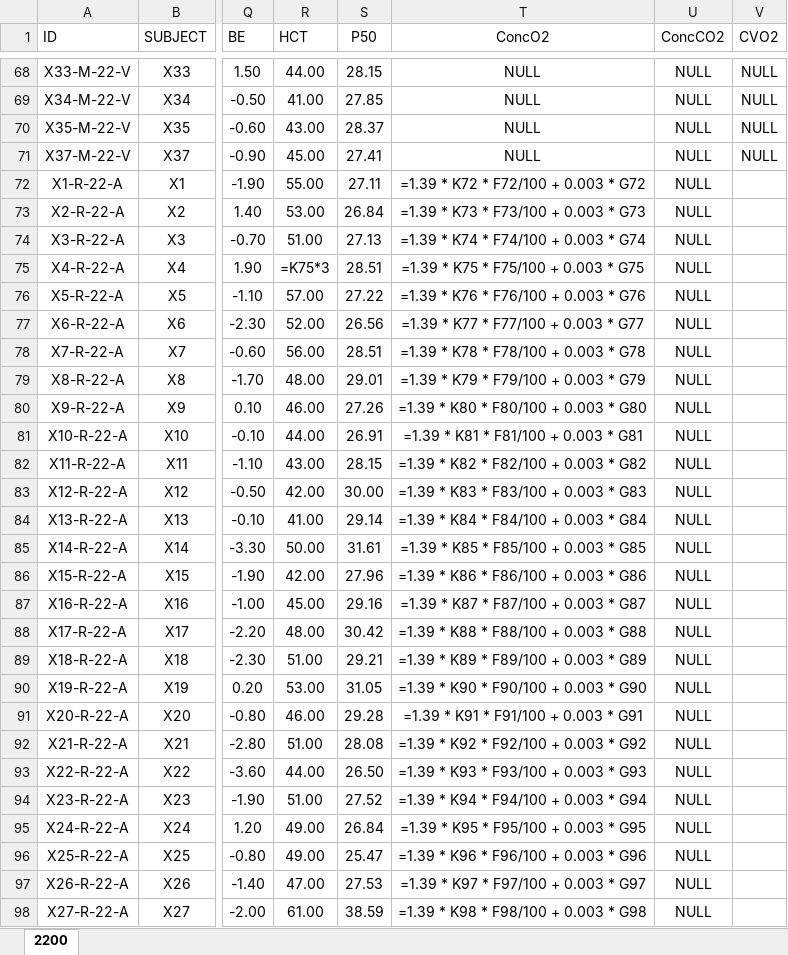
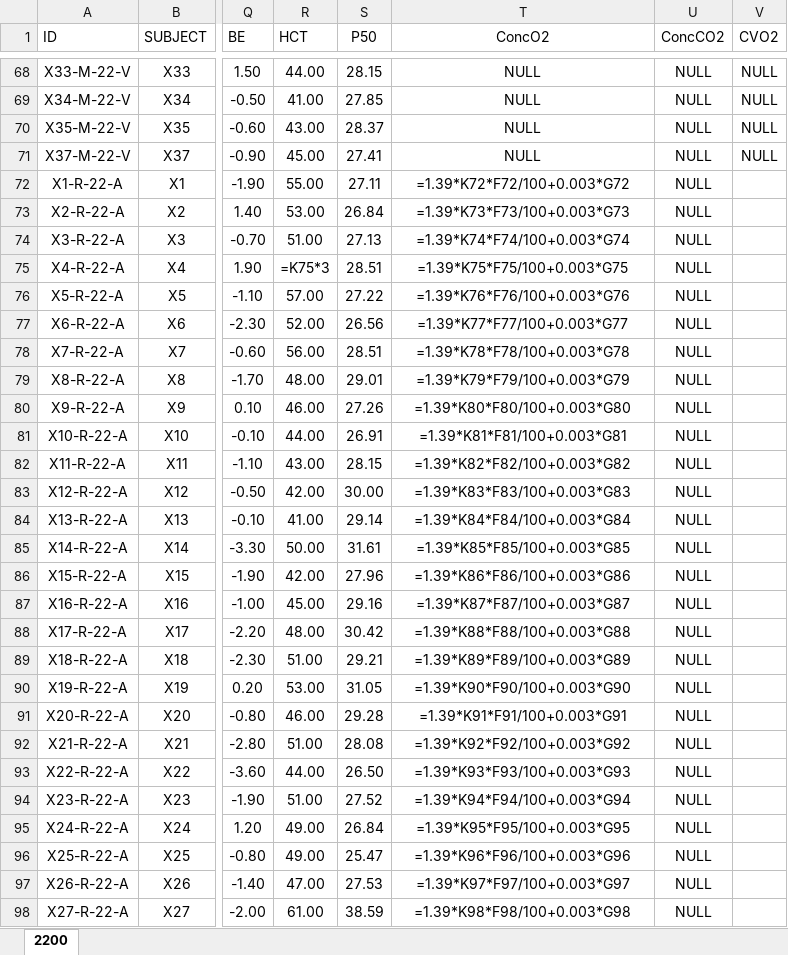
Before and after one commit to Broccolito/Tatum_Group_Training, an Excel workbook: 062119_Tibetan_Blood_Gas_2200.xlsx, sheet 2200, drawn as a sheet; only a part is shown, gaps mark what is left out; values as stored, in another font and other column widths than the file's, no borders; formulas are shown in place of their values; charts and pictures not drawn; the diff covers the shown part only; the diff names each change by its address in the sheet, - before the commit and + after, or states it on an @@ line.

```diff
--- a/062119_Tibetan_Blood_Gas_2200.xlsx (sheet 2200)
+++ b/062119_Tibetan_Blood_Gas_2200.xlsx (sheet 2200)
-T72 (ConcO2): =1.39 * K72 * F72/100 + 0.003 * G72
+T72 (ConcO2): =1.39*K72*F72/100+0.003*G72
-T73 (ConcO2): =1.39 * K73 * F73/100 + 0.003 * G73
+T73 (ConcO2): =1.39*K73*F73/100+0.003*G73
-T74 (ConcO2): =1.39 * K74 * F74/100 + 0.003 * G74
+T74 (ConcO2): =1.39*K74*F74/100+0.003*G74
-T75 (ConcO2): =1.39 * K75 * F75/100 + 0.003 * G75
+T75 (ConcO2): =1.39*K75*F75/100+0.003*G75
-T76 (ConcO2): =1.39 * K76 * F76/100 + 0.003 * G76
+T76 (ConcO2): =1.39*K76*F76/100+0.003*G76
-T77 (ConcO2): =1.39 * K77 * F77/100 + 0.003 * G77
+T77 (ConcO2): =1.39*K77*F77/100+0.003*G77
-T78 (ConcO2): =1.39 * K78 * F78/100 + 0.003 * G78
+T78 (ConcO2): =1.39*K78*F78/100+0.003*G78
-T79 (ConcO2): =1.39 * K79 * F79/100 + 0.003 * G79
+T79 (ConcO2): =1.39*K79*F79/100+0.003*G79
-T80 (ConcO2): =1.39 * K80 * F80/100 + 0.003 * G80
+T80 (ConcO2): =1.39*K80*F80/100+0.003*G80
-T81 (ConcO2): =1.39 * K81 * F81/100 + 0.003 * G81
+T81 (ConcO2): =1.39*K81*F81/100+0.003*G81
-T82 (ConcO2): =1.39 * K82 * F82/100 + 0.003 * G82
+T82 (ConcO2): =1.39*K82*F82/100+0.003*G82
-T83 (ConcO2): =1.39 * K83 * F83/100 + 0.003 * G83
+T83 (ConcO2): =1.39*K83*F83/100+0.003*G83
-T84 (ConcO2): =1.39 * K84 * F84/100 + 0.003 * G84
+T84 (ConcO2): =1.39*K84*F84/100+0.003*G84
-T85 (ConcO2): =1.39 * K85 * F85/100 + 0.003 * G85
+T85 (ConcO2): =1.39*K85*F85/100+0.003*G85
-T86 (ConcO2): =1.39 * K86 * F86/100 + 0.003 * G86
+T86 (ConcO2): =1.39*K86*F86/100+0.003*G86
-T87 (ConcO2): =1.39 * K87 * F87/100 + 0.003 * G87
+T87 (ConcO2): =1.39*K87*F87/100+0.003*G87
-T88 (ConcO2): =1.39 * K88 * F88/100 + 0.003 * G88
+T88 (ConcO2): =1.39*K88*F88/100+0.003*G88
-T89 (ConcO2): =1.39 * K89 * F89/100 + 0.003 * G89
+T89 (ConcO2): =1.39*K89*F89/100+0.003*G89
-T90 (ConcO2): =1.39 * K90 * F90/100 + 0.003 * G90
+T90 (ConcO2): =1.39*K90*F90/100+0.003*G90
-T91 (ConcO2): =1.39 * K91 * F91/100 + 0.003 * G91
+T91 (ConcO2): =1.39*K91*F91/100+0.003*G91
-T92 (ConcO2): =1.39 * K92 * F92/100 + 0.003 * G92
+T92 (ConcO2): =1.39*K92*F92/100+0.003*G92
-T93 (ConcO2): =1.39 * K93 * F93/100 + 0.003 * G93
+T93 (ConcO2): =1.39*K93*F93/100+0.003*G93
-T94 (ConcO2): =1.39 * K94 * F94/100 + 0.003 * G94
+T94 (ConcO2): =1.39*K94*F94/100+0.003*G94
-T95 (ConcO2): =1.39 * K95 * F95/100 + 0.003 * G95
+T95 (ConcO2): =1.39*K95*F95/100+0.003*G95
-T96 (ConcO2): =1.39 * K96 * F96/100 + 0.003 * G96
+T96 (ConcO2): =1.39*K96*F96/100+0.003*G96
-T97 (ConcO2): =1.39 * K97 * F97/100 + 0.003 * G97
+T97 (ConcO2): =1.39*K97*F97/100+0.003*G97
-T98 (ConcO2): =1.39 * K98 * F98/100 + 0.003 * G98
+T98 (ConcO2): =1.39*K98*F98/100+0.003*G98
```
Also changed, not shown: 142 edited cells elsewhere in this sheet, charts or pictures, 2 other files.
